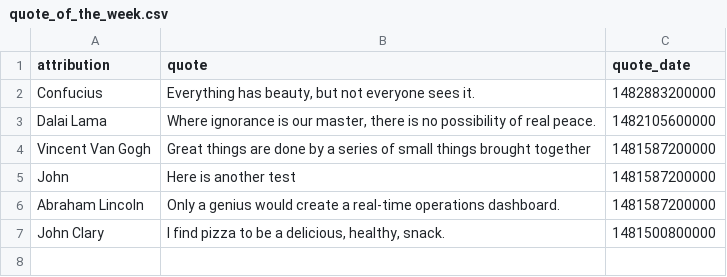
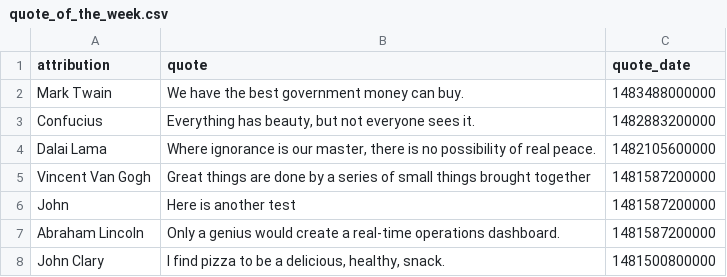
Before and after one commit to cityofaustin/atd-data-and-performance, a CSV file: components/data/quote_of_the_week.csv, drawn as a sheet; the diff names each change by its address in the sheet, - before the commit and + after, or states it on an @@ line.

Commit message:
update_quote_of_week

```diff
--- a/components/data/quote_of_the_week.csv
+++ b/components/data/quote_of_the_week.csv
+row 2: Mark Twain | We have the best government money can buy. | 1483488000000
```
